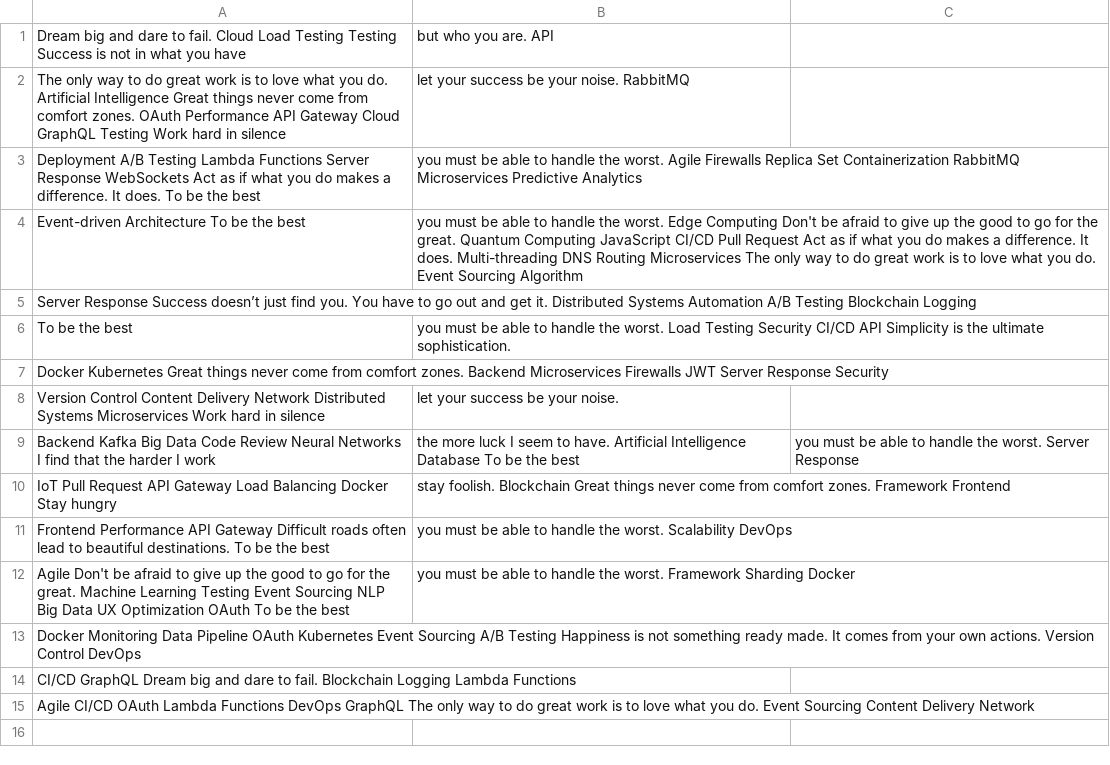
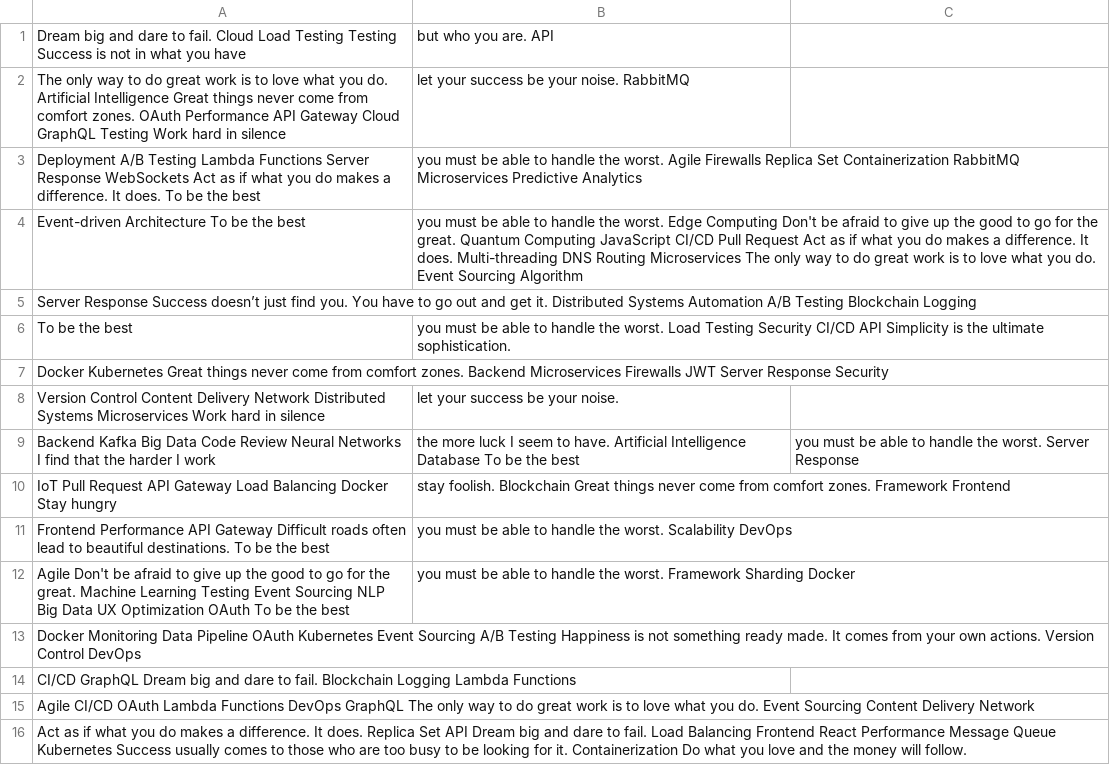
Before and after one commit to bingo-0h/mehn5513, a CSV file: archive/mock_data.csv, drawn as a sheet.

Commit message:
Updated archive

```diff
--- a/archive/mock_data.csv
+++ b/archive/mock_data.csv
@@ -15 +15,2 @@ CI/CD GraphQL Dream big and dare to fail. Blockchain Logging Lambda Functions
 Agile CI/CD OAuth Lambda Functions DevOps GraphQL The only way to do great work is to love what you do. Event Sourcing Content Delivery Network
+Act as if what you do makes a difference. It does. Replica Set API Dream big and dare to fail. Load Balancing Frontend React Performance Message Queue Kubernetes Success usually comes to those who are too busy to be looking for it. Containerization Do what you love and the money will follow.
```
Also changed, not shown: 3 other files.
